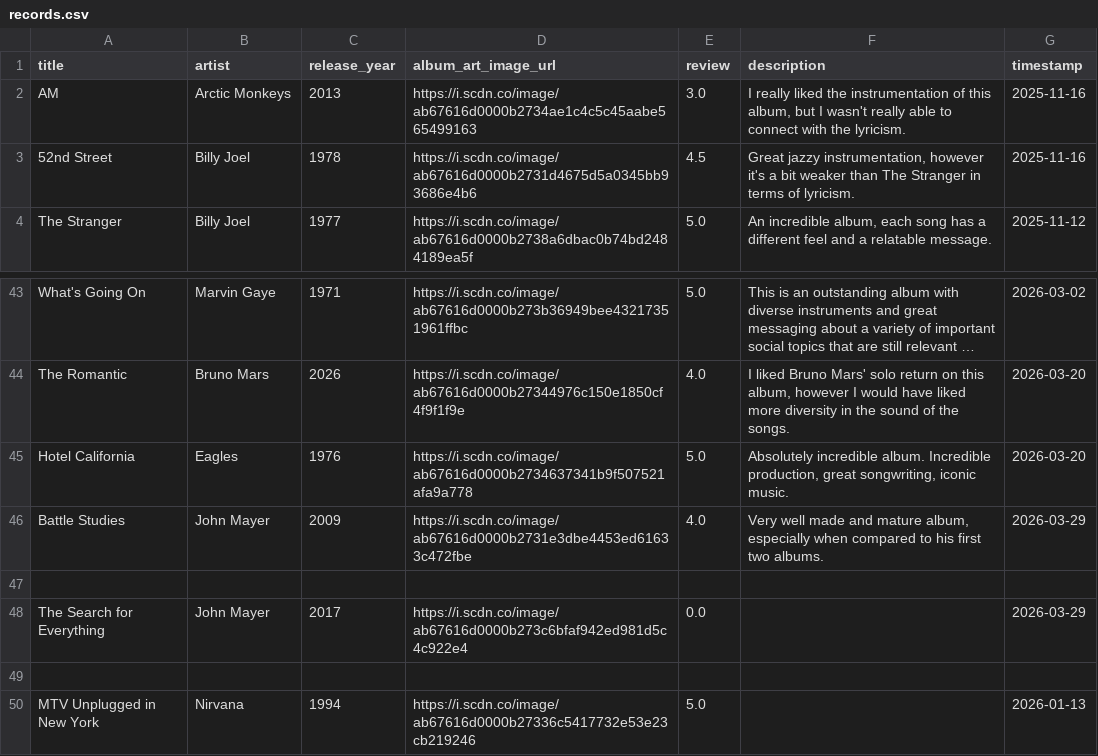
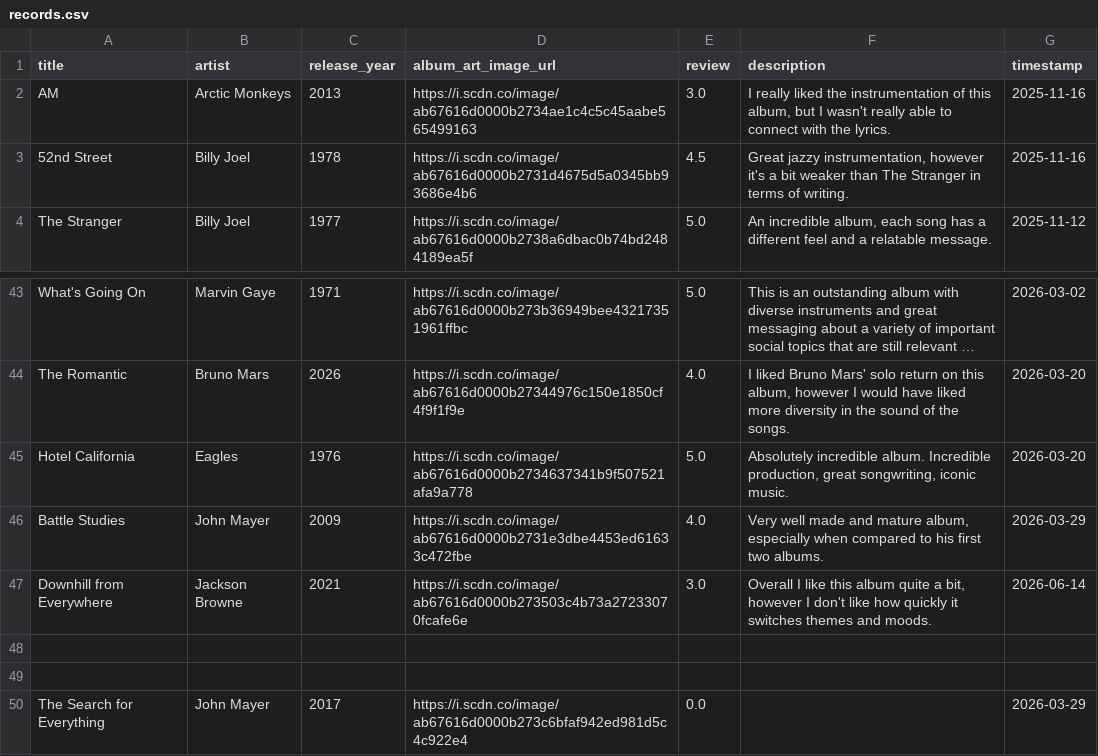
Before and after one commit to AndrewAlbizati/AndrewAlbizati.github.io, a CSV file: records/records.csv, drawn as a sheet; only a part is shown, gaps mark what is left out; the shorter side is filled out with more unchanged rows; long unchanged cells end in ….

```diff
--- a/records/records.csv
+++ b/records/records.csv
@@ -1,4 +1,4 @@
 title,artist,release_year,album_art_image_url,review,description,timestamp
-AM,Arctic Monkeys,2013,https://i.scdn.co/image/ab67616d0000b2734ae1c4c5c45aabe565499163,3.0,"I really liked the instrumentation of this album, but I wasn't really able to connect with the lyricism.","2025-11-16"
-52nd Street,Billy Joel,1978,https://i.scdn.co/image/ab67616d0000b2731d4675d5a0345bb93686e4b6,4.5,"Great jazzy instrumentation, however it's a bit weaker than The Stranger in terms of lyricism.","2025-11-16"
+AM,Arctic Monkeys,2013,https://i.scdn.co/image/ab67616d0000b2734ae1c4c5c45aabe565499163,3.0,"I really liked the instrumentation of this album, but I wasn't really able to connect with the lyrics.","2025-11-16"
+52nd Street,Billy Joel,1978,https://i.scdn.co/image/ab67616d0000b2731d4675d5a0345bb93686e4b6,4.5,"Great jazzy instrumentation, however it's a bit weaker than The Stranger in terms of writing.","2025-11-16"
 The Stranger,Billy Joel,1977,https://i.scdn.co/image/ab67616d0000b2738a6dbac0b74bd2484189ea5f,5.0,"An incredible album, each song has a different feel and a relatable message.","2025-11-12"
@@ -46,2 +46,4 @@ Hotel California,Eagles,1976,https://i.scdn.co/image/ab67616d0000b2734637341b9f5
 Battle Studies,John Mayer,2009,https://i.scdn.co/image/ab67616d0000b2731e3dbe4453ed61633c472fbe,4.0,"Very well made and mature album, especially when compared to his first two albums.","2026-03-29"
+Downhill from Everywhere,Jackson Browne,2021,https://i.scdn.co/image/ab67616d0000b273503c4b73a27233070fcafe6e,3.0,"Overall I like this album quite a bit, however I don't like how quickly it switches themes and moods.","2026-06-14"
+
 
```
Also changed, not shown: 52 other files.
